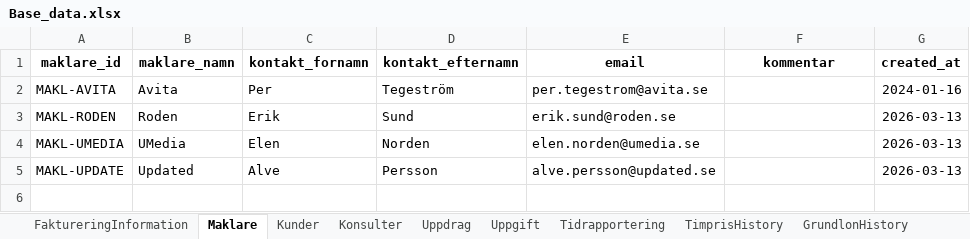
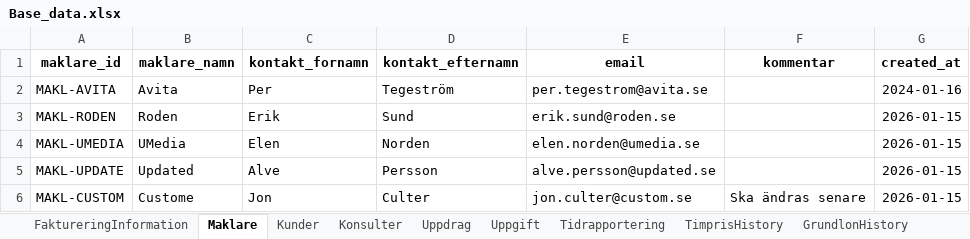
Before and after one commit to Svetsun/Intaktsmotorn_v4, an Excel workbook: data/Base_data.xlsx, sheet Maklare, drawn as a sheet; values as stored, in another font and other column widths than the file's, no borders; the diff names each change by its address in the sheet, - before the commit and + after, or states it on an @@ line.

```diff
--- a/data/Base_data.xlsx (sheet Maklare)
+++ b/data/Base_data.xlsx (sheet Maklare)
-G3:G5 (created_at): 2026-03-13
+G3:G5 (created_at): 2026-01-15
+row 6: MAKL-CUSTOM | Custome | Jon | Culter | jon.culter@custom.se | Ska ändras senare | 2026-01-15
```
Also changed, not shown: sheet BonusRapportering, sheet Uppdrag, sheet Uppgift, sheet BonusHistory, sheet GrundlonHistory, sheet Tidrapportering, 4 more sheets, 2 other files.
